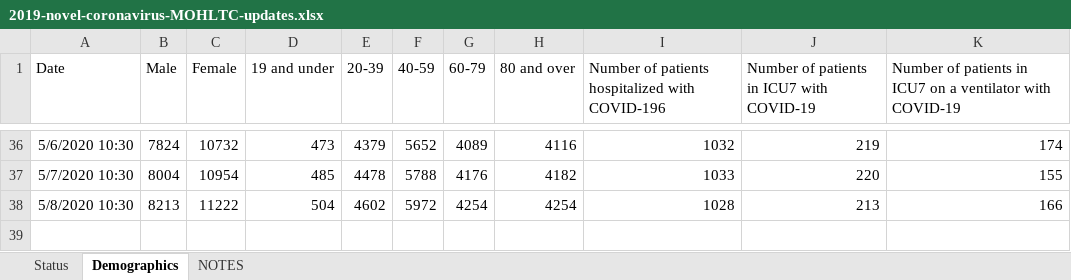
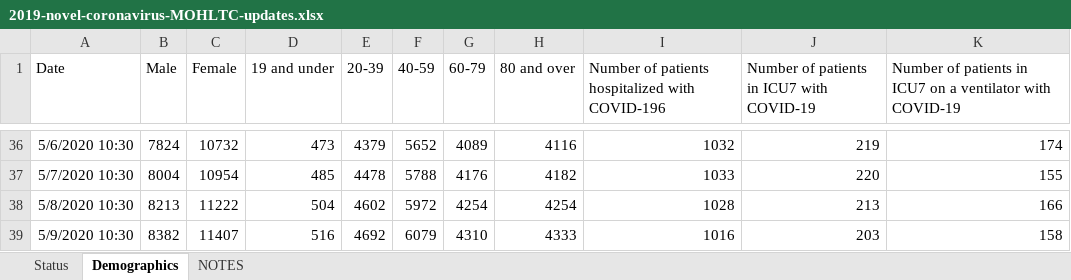
Before and after one commit to mylesmharrison/covid-ontario, an Excel workbook: excel/2019-novel-coronavirus-MOHLTC-updates.xlsx, sheet Demographics, drawn as a sheet; only a part is shown, gaps mark what is left out; values as stored, in another font and other column widths than the file's, no borders; the diff names each change by its address in the sheet, - before the commit and + after, or states it on an @@ line.

Commit message:
excel update 2020-05-09 10:30

```diff
--- a/excel/2019-novel-coronavirus-MOHLTC-updates.xlsx (sheet Demographics)
+++ b/excel/2019-novel-coronavirus-MOHLTC-updates.xlsx (sheet Demographics)
+row 39: 5/9/2020 10:30 | 8382 | 11407 | 516 | 4692 | 6079 | 4310 | 4333 | 1016 | 203 | 158
```
Also changed, not shown: sheet Status.
